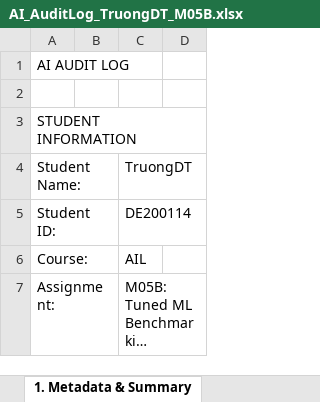
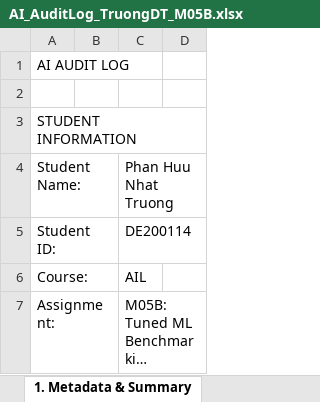
Before and after one commit to Dacekey/AIL303m_FUDN_SUM26, an Excel workbook: paper/workspace/TruongDT/outputs/AI_AuditLog_TruongDT_M05B.xlsx, sheet 1. Metadata & Summary, drawn as a sheet; only a part is shown; long unchanged cells end in …; values as stored, in another font and other column widths than the file's, no borders; the diff names each change by its address in the sheet, - before the commit and + after, or states it on an @@ line.

Commit message:
Add files via upload

```diff
--- a/paper/workspace/TruongDT/outputs/AI_AuditLog_TruongDT_M05B.xlsx (sheet 1. Metadata & Summary)
+++ b/paper/workspace/TruongDT/outputs/AI_AuditLog_TruongDT_M05B.xlsx (sheet 1. Metadata & Summary)
-C4: TruongDT
+C4: Phan Huu Nhat Truong
```
